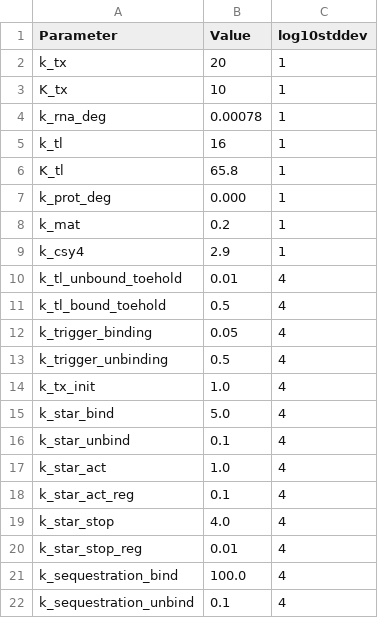
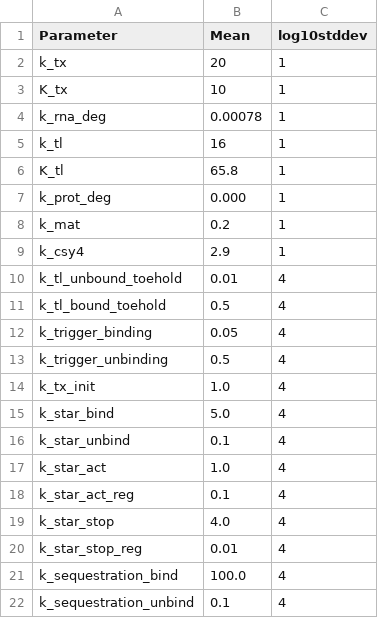
Before and after one commit to jmarlhens/RNA_dynamics, a CSV file: data/prior/model_parameters_priors.csv, drawn as a sheet.

```diff
--- a/data/prior/model_parameters_priors.csv
+++ b/data/prior/model_parameters_priors.csv
@@ -1,2 +1,2 @@
-Parameter,Value,log10stddev
+Parameter,Mean,log10stddev
 k_tx,20,1
```
Also changed, not shown: 31 other files.
